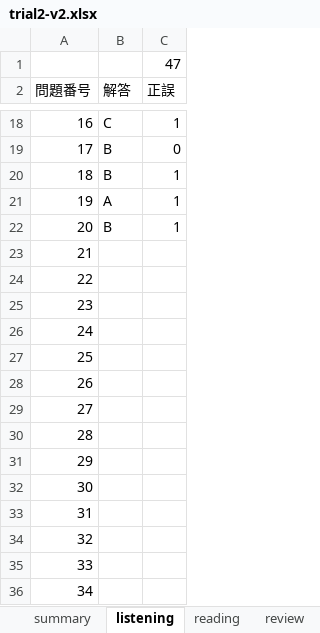
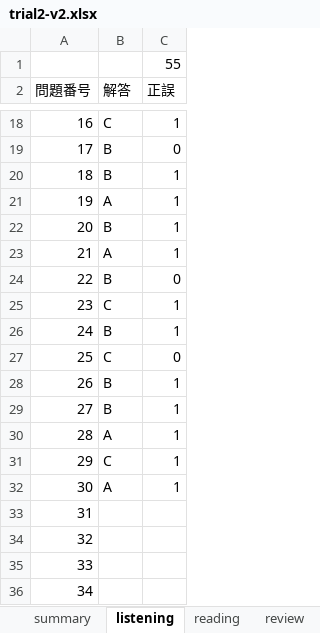
Before and after one commit to Shinichi0713/english-study, an Excel workbook: toeic-test-v5/trial2-v2.xlsx, sheet listening, drawn as a sheet; only a part is shown, gaps mark what is left out; values as stored, in another font and other column widths than the file's, no borders; the diff names each change by its address in the sheet, - before the commit and + after, or states it on an @@ line.

```diff
--- a/toeic-test-v5/trial2-v2.xlsx (sheet listening)
+++ b/toeic-test-v5/trial2-v2.xlsx (sheet listening)
-C1 (正誤): 47
+C1 (正誤): 55
-B23 (解答): (empty)
+B23 (解答): A
-C23 (正誤): (empty)
+C23 (正誤): 1
-B24 (解答): (empty)
+B24 (解答): B
-C24 (正誤): (empty)
+C24 (正誤): 0
-B25 (解答): (empty)
+B25 (解答): C
-C25:C26 (正誤): (empty)
+C25:C26 (正誤): 1
-B26 (解答): (empty)
+B26 (解答): B
-B27 (解答): (empty)
+B27 (解答): C
-C27 (正誤): (empty)
+C27 (正誤): 0
-B28:B29 (解答): (empty)
+B28:B29 (解答): B
-C28:C32 (正誤): (empty)
+C28:C32 (正誤): 1
-B30 (解答): (empty)
+B30 (解答): A
-B31 (解答): (empty)
+B31 (解答): C
-B32 (解答): (empty)
+B32 (解答): A
```
Also changed, not shown: sheet reading, sheet summary.
